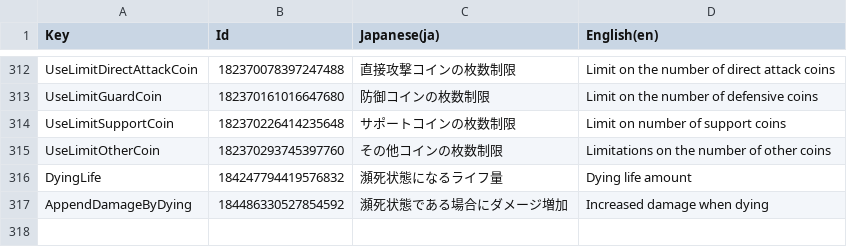
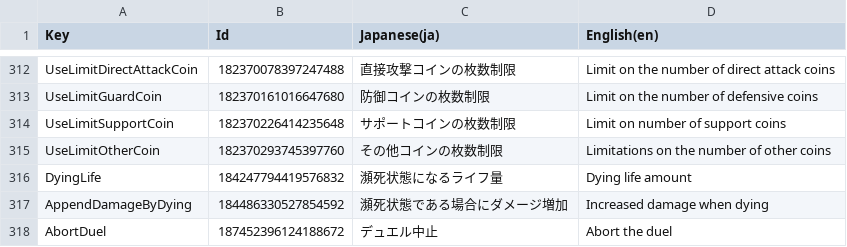
Before and after one commit to RyKishita/KoKoCoin, a CSV file: doc/Assets/Localization/UI.csv, drawn as a sheet; only a part is shown, gaps mark what is left out; the diff names each change by its address in the sheet, - before the commit and + after, or states it on an @@ line.

```diff
--- a/doc/Assets/Localization/UI.csv
+++ b/doc/Assets/Localization/UI.csv
+row 318: AbortDuel | 187452396124188672 | デュエル中止 | Abort the duel
```
Also changed, not shown: 4 other files.
